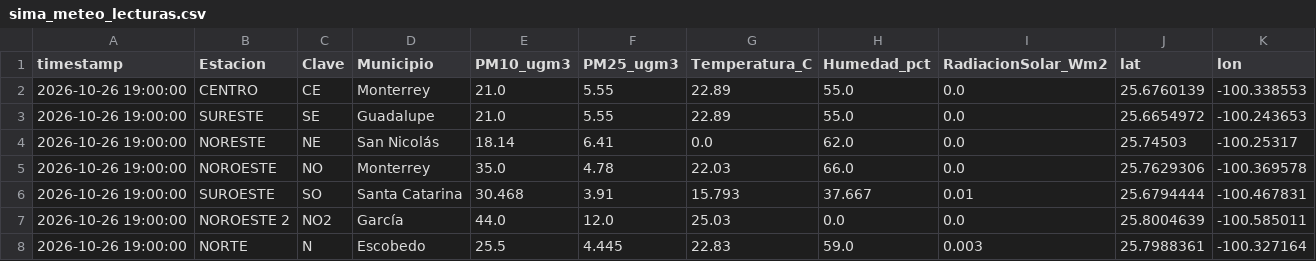
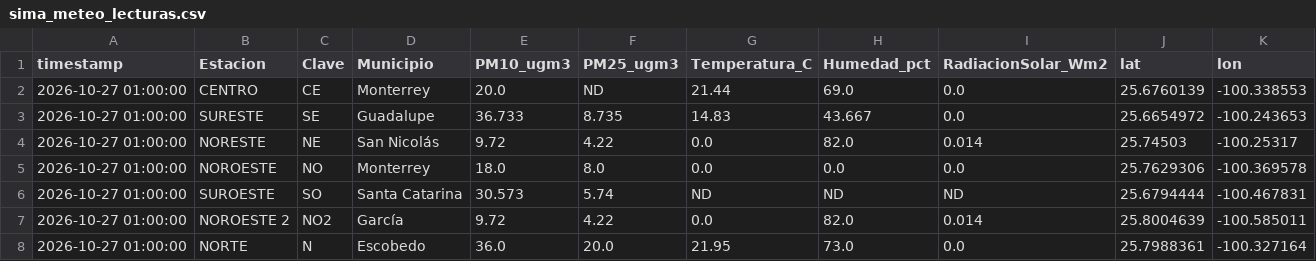
Before and after one commit to vasquez-roberto/capa_meteorologica, a CSV file: SIMA/sima_meteo_lecturas.csv, drawn as a sheet; only a part is shown; the diff covers the shown part only.

```diff
--- a/SIMA/sima_meteo_lecturas.csv
+++ b/SIMA/sima_meteo_lecturas.csv
@@ -1,8 +1,8 @@
 timestamp,Estacion,Clave,Municipio,PM10_ugm3,PM25_ugm3,Temperatura_C,Humedad_pct,RadiacionSolar_Wm2,lat,lon
-2026-10-26 19:00:00,CENTRO,CE,Monterrey,21.0,5.55,22.89,55.0,0.0,25.6760139,-100.338553
-2026-10-26 19:00:00,SURESTE,SE,Guadalupe,21.0,5.55,22.89,55.0,0.0,25.6654972,-100.243653
-2026-10-26 19:00:00,NORESTE,NE,San Nicolás,18.14,6.41,0.0,62.0,0.0,25.74503,-100.25317
-2026-10-26 19:00:00,NOROESTE,NO,Monterrey,35.0,4.78,22.03,66.0,0.0,25.7629306,-100.369578
-2026-10-26 19:00:00,SUROESTE,SO,Santa Catarina,30.468,3.91,15.793,37.667,0.01,25.6794444,-100.467831
-2026-10-26 19:00:00,NOROESTE 2,NO2,García,44.0,12.0,25.03,0.0,0.0,25.8004639,-100.585011
-2026-10-26 19:00:00,NORTE,N,Escobedo,25.5,4.445,22.83,59.0,0.003,25.7988361,-100.327164
+2026-10-27 01:00:00,CENTRO,CE,Monterrey,20.0,ND,21.44,69.0,0.0,25.6760139,-100.338553
+2026-10-27 01:00:00,SURESTE,SE,Guadalupe,36.733,8.735,14.83,43.667,0.0,25.6654972,-100.243653
+2026-10-27 01:00:00,NORESTE,NE,San Nicolás,9.72,4.22,0.0,82.0,0.014,25.74503,-100.25317
+2026-10-27 01:00:00,NOROESTE,NO,Monterrey,18.0,8.0,0.0,0.0,0.0,25.7629306,-100.369578
+2026-10-27 01:00:00,SUROESTE,SO,Santa Catarina,30.573,5.74,ND,ND,ND,25.6794444,-100.467831
+2026-10-27 01:00:00,NOROESTE 2,NO2,García,9.72,4.22,0.0,82.0,0.014,25.8004639,-100.585011
+2026-10-27 01:00:00,NORTE,N,Escobedo,36.0,20.0,21.95,73.0,0.0,25.7988361,-100.327164
```
Also changed, not shown: 36 edited cells elsewhere in this file, Purple Air/purpleair_meteo_lecturas.csv, SIMA/sima_interpolacion_diagnostico.csv, 14 other files.
